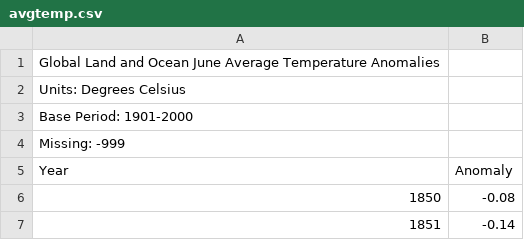
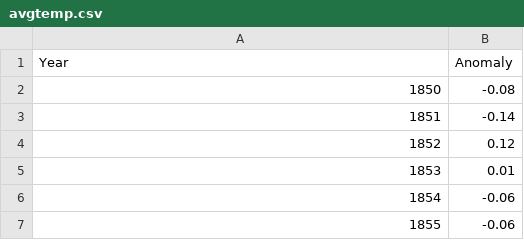
Before and after one commit to BrianCian/BrianCian.github.io, a CSV file: avgtemp.csv, drawn as a sheet; only a part is shown; the shorter side is filled out with more unchanged rows; the diff names each change by its address in the sheet, - before the commit and + after, or states it on an @@ line.

Commit message:
Update avgtemp.csv

```diff
--- a/avgtemp.csv
+++ b/avgtemp.csv
-row 1: Global Land and Ocean June Average Temperature Anomalies
-row 2: Units: Degrees Celsius
-row 3: Base Period: 1901-2000
-row 4: Missing: -999
```
